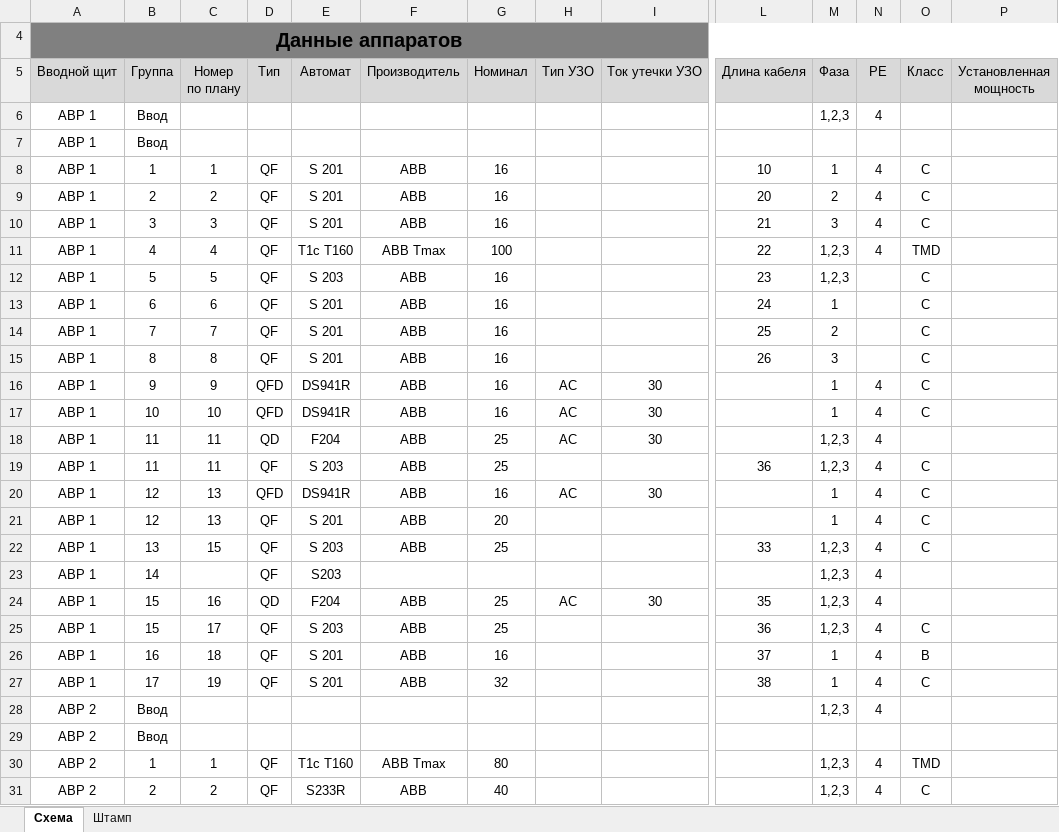
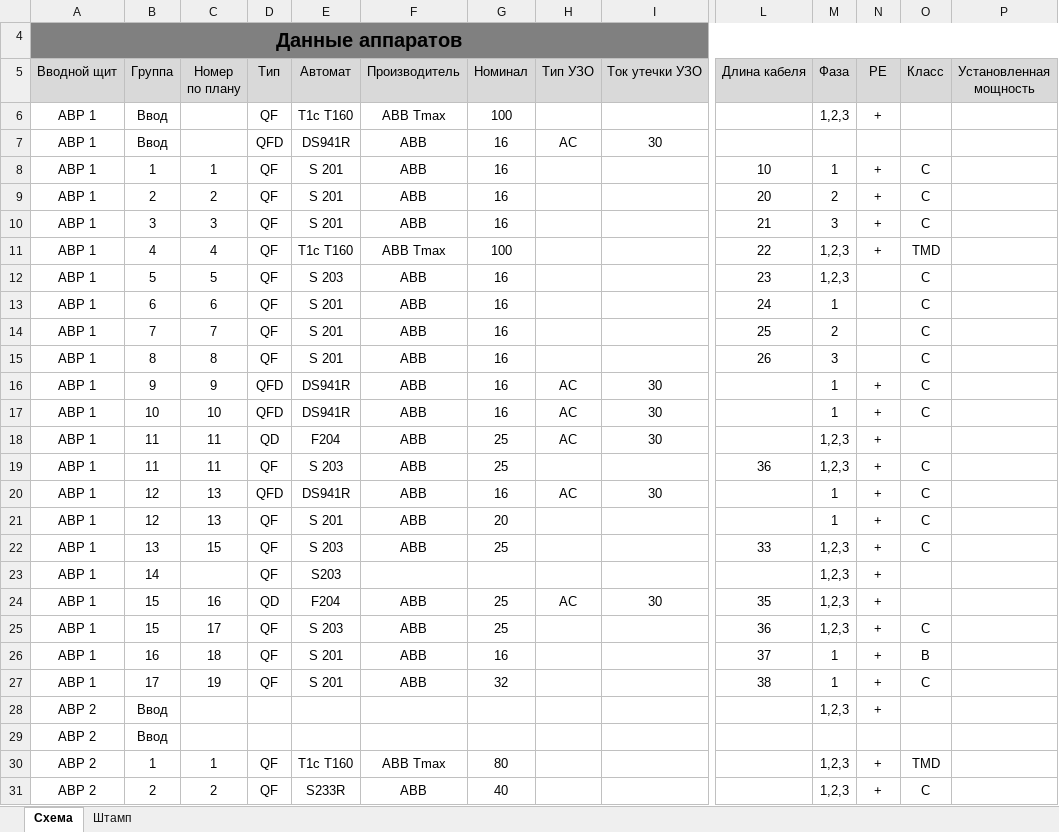
Before and after one commit to Niko1248/SchemeMaker, an Excel workbook: Рабочий.xlsx, sheet Схема, drawn as a sheet; only a part is shown, gaps mark what is left out; values as stored, in another font and other column widths than the file's, no borders; removed rows and columns are numbered as before the commit, all else as after; rows hold the shown columns only; the diff covers the shown part only; the diff names each change by its address in the sheet, - before the commit and + after, or states it on an @@ line.

```diff
--- a/Рабочий.xlsx (sheet Схема)
+++ b/Рабочий.xlsx (sheet Схема)
-D6 (Тип): (empty)
+D6 (Тип): QF
-E6 (Автомат): (empty)
+E6 (Автомат): T1c T160
-F6 (Производитель): (empty)
+F6 (Производитель): ABB Tmax
-G6 (Номинал): (empty)
+G6 (Номинал): 100
-N6 (PE): 4
+N6 (PE): +
-row 7: АВР 1 | Ввод
+row 7: АВР 1 | Ввод |  | QFD | DS941R | ABB | 16 | AC | 30
-N8:N11 (PE): 4
+N8:N11 (PE): +
-N16:N28 (PE): 4
+N16:N28 (PE): +
-N30:N31 (PE): 4
+N30:N31 (PE): +
```
Also changed, not shown: 16 edited cells elsewhere in this sheet, sheet Штамп, hidden cells, 4 other files.
